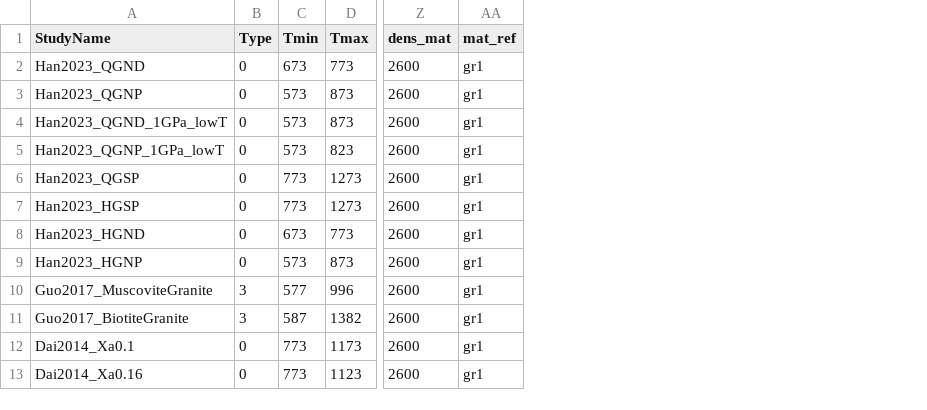
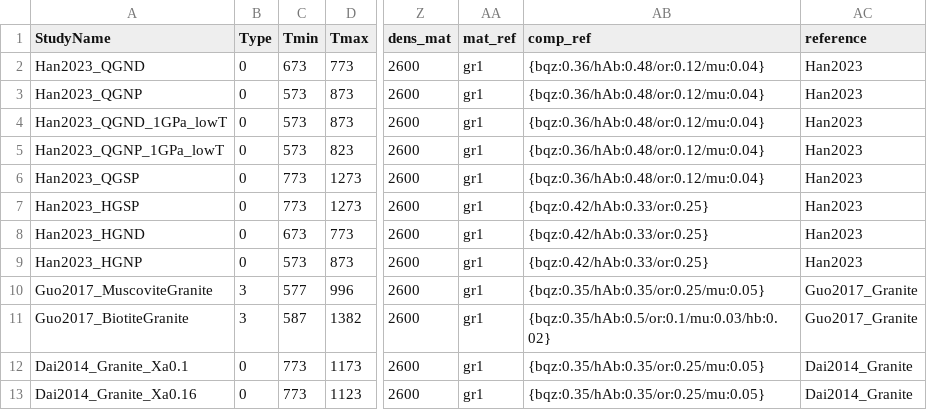
Before and after one commit to sinanozaydin/pide, a CSV file: pide/pide_src/cond_models/rocks/granite.csv, drawn as a sheet; only a part is shown, gaps mark what is left out; the diff names each change by its address in the sheet, - before the commit and + after, or states it on an @@ line.

Commit message:
added gneiss, granite, granuılite rock composition

```diff
--- a/pide/pide_src/cond_models/rocks/granite.csv
+++ b/pide/pide_src/cond_models/rocks/granite.csv
+column AB (comp_ref), rows 2-13: {bqz:0.36/hAb:0.48/or:0.12/mu:0.04} | {bqz:0.36/hAb:0.48/or:0.12/mu:0.04} | {bqz:0.36/hAb:0.48/or:0.12/mu:0.04} | {bqz:0.36/hAb:0.48/or:0.12/mu:0.04} | {bqz:0.36/hAb:0.48/or:0.12/mu:0.04} | {bqz:0.42/hAb:0.33/or:0.25} | {bqz:0.42/hAb:0.33/or:0.25} | {bqz:0.42/hAb:0.33/or:0.25} | {bqz:0.35/hAb:0.35/or:0.25/mu:0.05} | {bqz:0.35/hAb:0.5/or:0.1/mu:0.03/hb:0.02} | {bqz:0.35/hAb:0.35/or:0.25/mu:0.05} | {bqz:0.35/hAb:0.35/or:0.25/mu:0.05}
+column AC (reference), rows 2-13: Han2023 | Han2023 | Han2023 | Han2023 | Han2023 | Han2023 | Han2023 | Han2023 | Guo2017_Granite | Guo2017_Granite | Dai2014_Granite | Dai2014_Granite
-A12 (StudyName): Dai2014_Xa0.1
+A12 (StudyName): Dai2014_Granite_Xa0.1
-A13 (StudyName): Dai2014_Xa0.16
+A13 (StudyName): Dai2014_Granite_Xa0.16
```
Also changed, not shown: pide/pide_src/cond_models/rocks/basalt.csv, pide/pide_src/cond_models/rocks/gneiss.csv, 4 other files.
